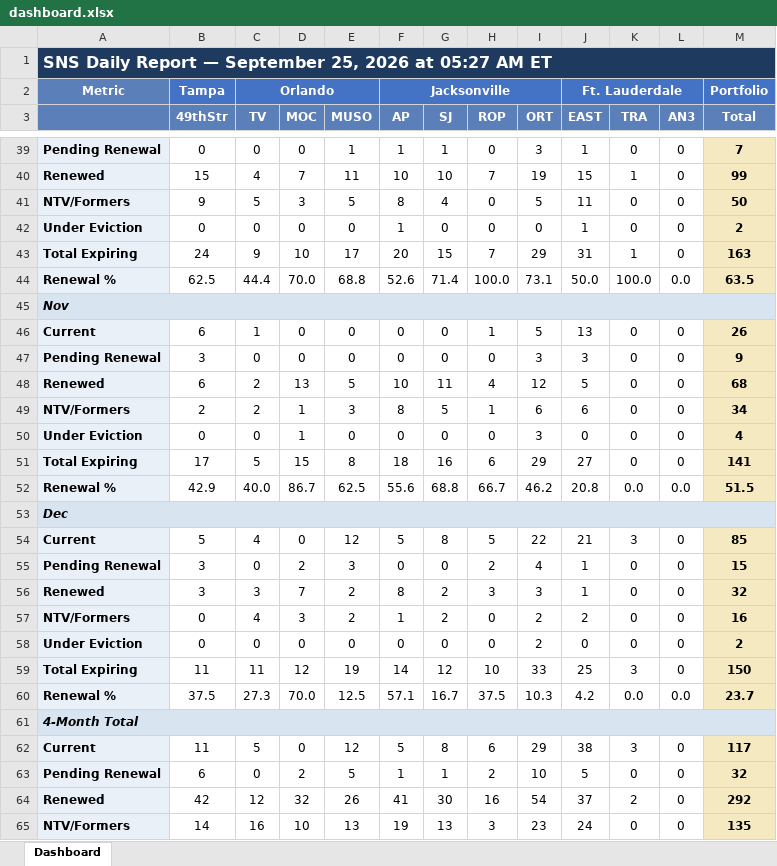
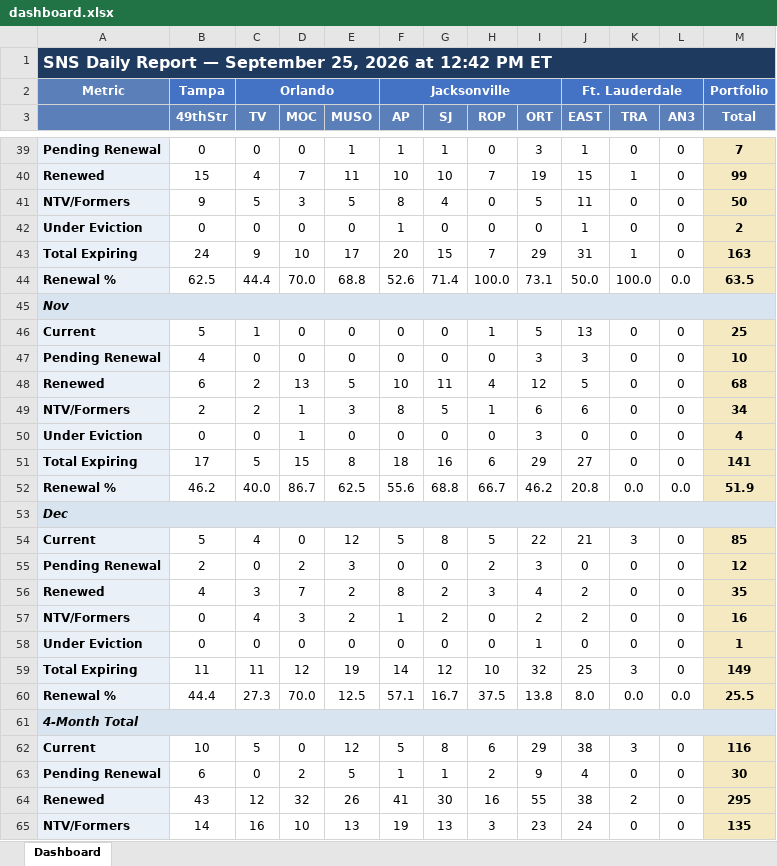
Before and after one commit to ymi-flowing/sns-daily-report, an Excel workbook: dashboard.xlsx, sheet Dashboard, drawn as a sheet; only a part is shown, gaps mark what is left out; values as stored, in another font and other column widths than the file's, no borders; the diff covers the shown part only; the diff names each change by its address in the sheet, - before the commit and + after, or states it on an @@ line.

```diff
--- a/dashboard.xlsx (sheet Dashboard)
+++ b/dashboard.xlsx (sheet Dashboard)
-A1: …2026 at 05:27 AM ET
+A1: …2026 at 12:42 PM ET
-B46 (49thStr): 6
+B46 (49thStr): 5
-M46 (Total): 26
+M46 (Total): 25
-B47 (49thStr): 3
+B47 (49thStr): 4
-M47 (Total): 9
+M47 (Total): 10
-B52 (49thStr): 42.9
+B52 (49thStr): 46.2
-M52 (Total): 51.5
+M52 (Total): 51.9
-B55 (49thStr): 3
+B55 (49thStr): 2
-I55 (ORT): 4
+I55 (ORT): 3
-J55 (EAST): 1
+J55 (EAST): 0
-M55 (Total): 15
+M55 (Total): 12
-B56 (49thStr): 3
+B56 (49thStr): 4
-I56 (ORT): 3
+I56 (ORT): 4
-J56 (EAST): 1
+J56 (EAST): 2
-M56 (Total): 32
+M56 (Total): 35
-I58 (ORT): 2
+I58 (ORT): 1
-M58 (Total): 2
+M58 (Total): 1
-I59 (ORT): 33
+I59 (ORT): 32
-M59 (Total): 150
+M59 (Total): 149
-B60 (49thStr): 37.5
+B60 (49thStr): 44.4
-I60 (ORT): 10.3
+I60 (ORT): 13.8
-J60 (EAST): 4.2
+J60 (EAST): 8.0
-M60 (Total): 23.7
+M60 (Total): 25.5
-B62 (49thStr): 11
+B62 (49thStr): 10
-M62 (Total): 117
+M62 (Total): 116
-I63 (ORT): 10
+I63 (ORT): 9
-J63 (EAST): 5
+J63 (EAST): 4
-M63 (Total): 32
+M63 (Total): 30
-B64 (49thStr): 42
+B64 (49thStr): 43
-I64 (ORT): 54
+I64 (ORT): 55
-J64 (EAST): 37
+J64 (EAST): 38
-M64 (Total): 292
+M64 (Total): 295
```
Also changed, not shown: 1 added row, 1 removed row and 79 edited cells elsewhere in this sheet, 1 other file.
